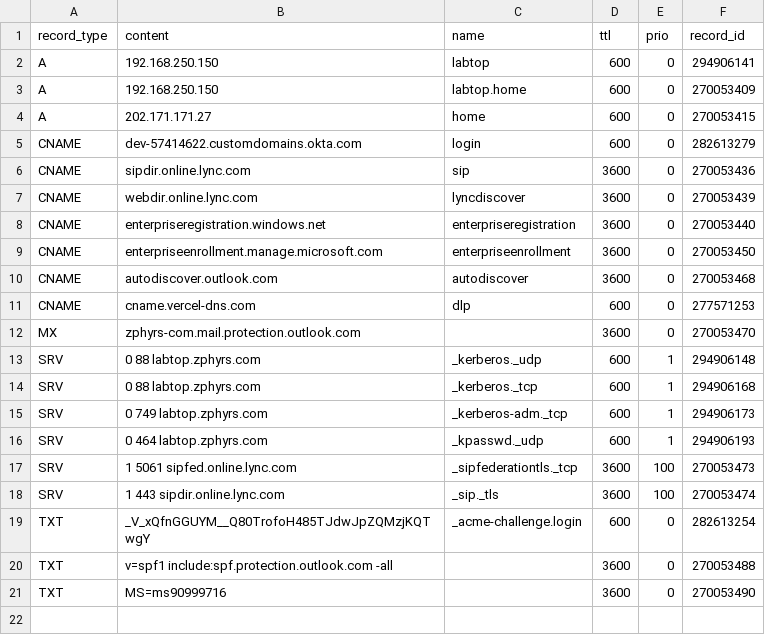
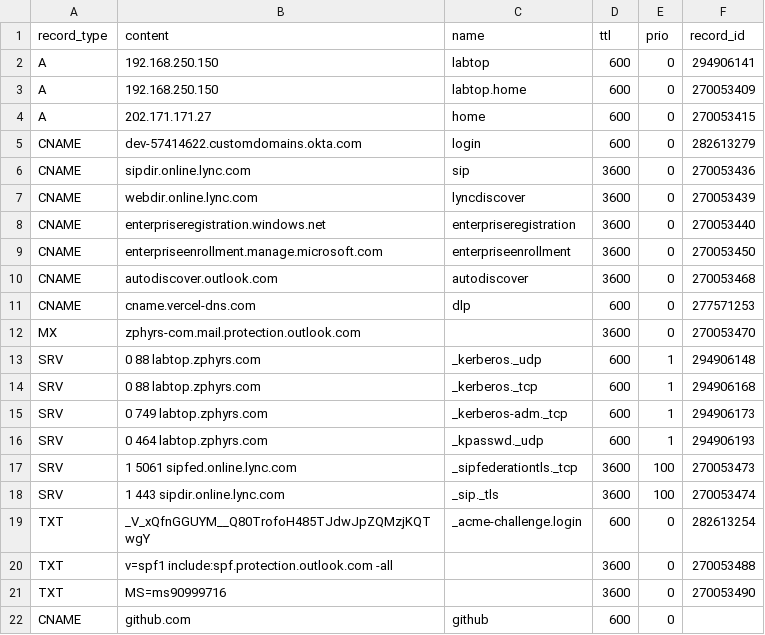
Before and after one commit to jxg81/dns-manager, a CSV file: domains/zphyrs.com/records.csv, drawn as a sheet; the diff names each change by its address in the sheet, - before the commit and + after, or states it on an @@ line.

Commit message:
add cname

```diff
--- a/domains/zphyrs.com/records.csv
+++ b/domains/zphyrs.com/records.csv
+row 22: CNAME | github.com | github | 600 | 0
```
